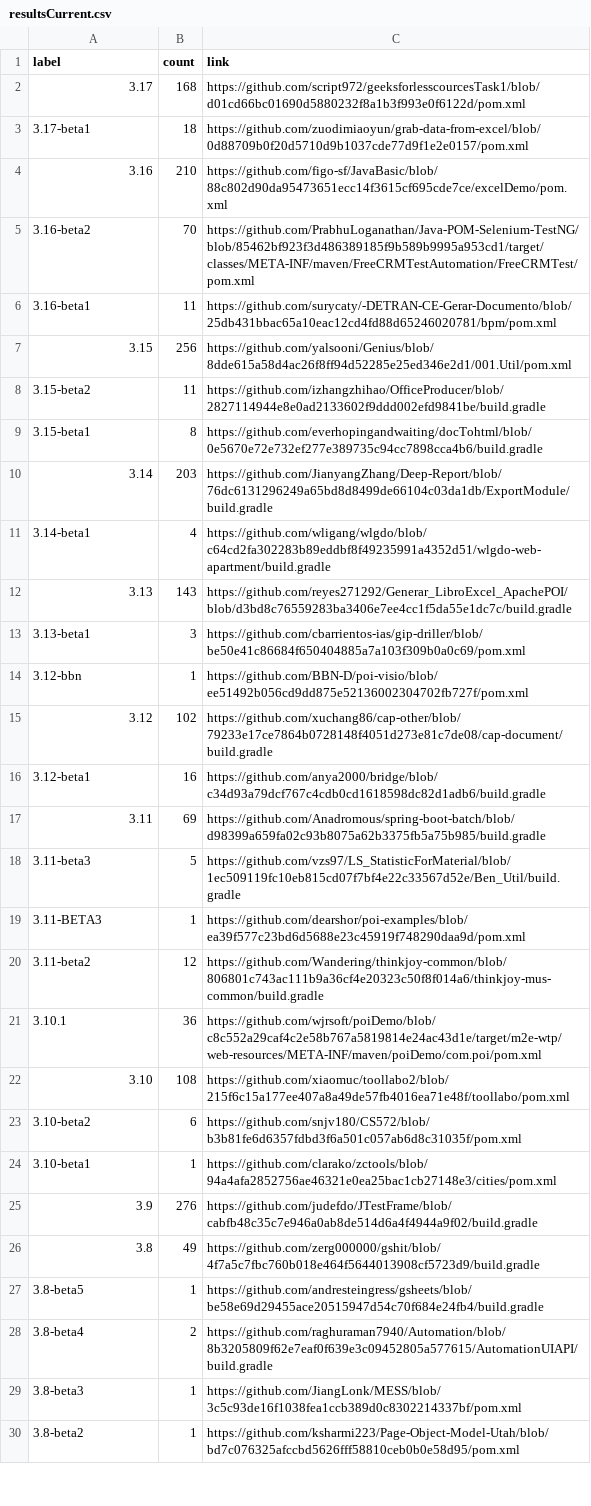
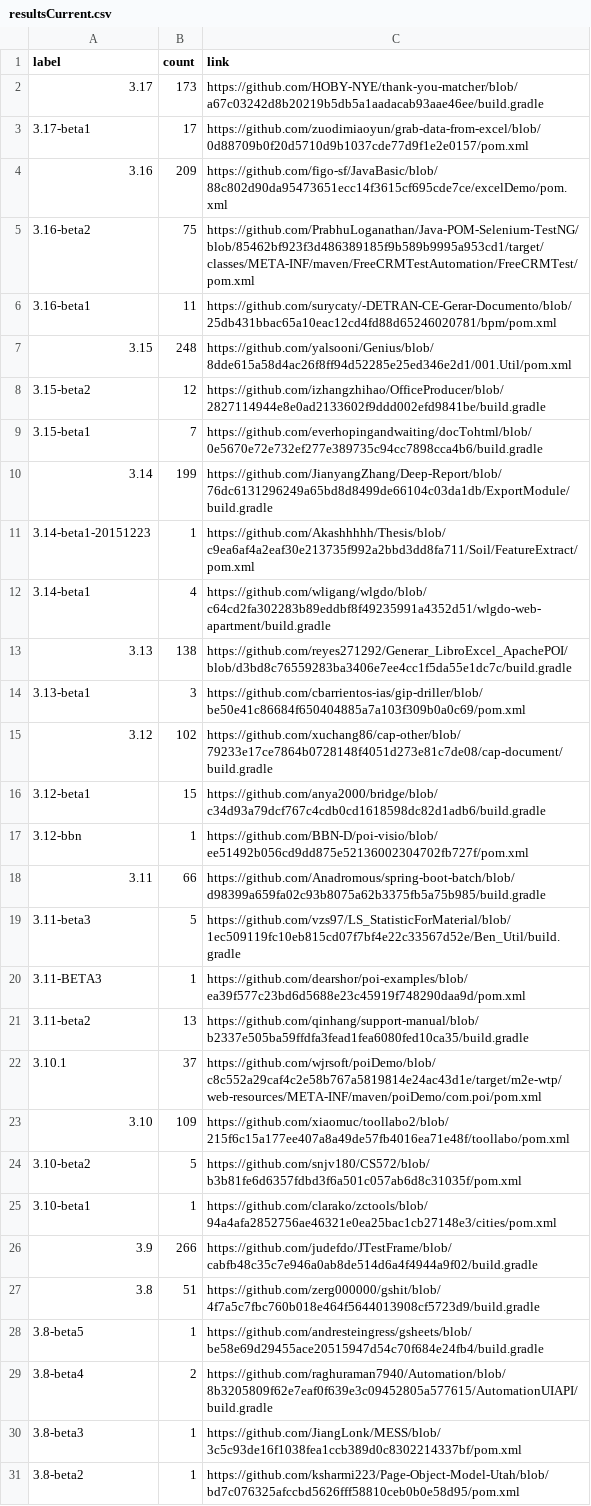
Before and after one commit to centic9/github-version-statistics, a CSV file: docs/resultsCurrent.csv, drawn as a sheet; only a part is shown; the diff covers the shown part only.

Commit message:
Add daily results

```diff
--- a/docs/resultsCurrent.csv
+++ b/docs/resultsCurrent.csv
@@ -1,27 +1,28 @@
 label,count,link
-3.17,168,https://github.com/script972/geeksforlesscourcesTask1/blob/d01cd66bc01690d5880232f8a1b3f993e0f6122d/pom.xml
-3.17-beta1,18,https://github.com/zuodimiaoyun/grab-data-from-excel/blob/0d88709b0f20d5710d9b1037cde77d9f1e2e0157/pom.xml
-3.16,210,https://github.com/figo-sf/JavaBasic/blob/88c802d90da95473651ecc14f3615cf695cde7ce/excelDemo/pom.xml
-3.16-beta2,70,https://github.com/PrabhuLoganathan/Java-POM-Selenium-TestNG/blob/85462bf923f3d486389185f9b589b9995a953cd1/target/classes/META-INF/maven/FreeCRMTestAutomation/FreeCRMTest/pom.xml
+3.17,173,https://github.com/HOBY-NYE/thank-you-matcher/blob/a67c03242d8b20219b5db5a1aadacab93aae46ee/build.gradle
+3.17-beta1,17,https://github.com/zuodimiaoyun/grab-data-from-excel/blob/0d88709b0f20d5710d9b1037cde77d9f1e2e0157/pom.xml
+3.16,209,https://github.com/figo-sf/JavaBasic/blob/88c802d90da95473651ecc14f3615cf695cde7ce/excelDemo/pom.xml
+3.16-beta2,75,https://github.com/PrabhuLoganathan/Java-POM-Selenium-TestNG/blob/85462bf923f3d486389185f9b589b9995a953cd1/target/classes/META-INF/maven/FreeCRMTestAutomation/FreeCRMTest/pom.xml
 3.16-beta1,11,https://github.com/surycaty/-DETRAN-CE-Gerar-Documento/blob/25db431bbac65a10eac12cd4fd88d65246020781/bpm/pom.xml
-3.15,256,https://github.com/yalsooni/Genius/blob/8dde615a58d4ac26f8ff94d52285e25ed346e2d1/001.Util/pom.xml
-3.15-beta2,11,https://github.com/izhangzhihao/OfficeProducer/blob/2827114944e8e0ad2133602f9ddd002efd9841be/build.gradle
-3.15-beta1,8,https://github.com/everhopingandwaiting/docTohtml/blob/0e5670e72e732ef277e389735c94cc7898cca4b6/build.gradle
-3.14,203,https://github.com/JianyangZhang/Deep-Report/blob/76dc6131296249a65bd8d8499de66104c03da1db/ExportModule/build.gradle
+3.15,248,https://github.com/yalsooni/Genius/blob/8dde615a58d4ac26f8ff94d52285e25ed346e2d1/001.Util/pom.xml
+3.15-beta2,12,https://github.com/izhangzhihao/OfficeProducer/blob/2827114944e8e0ad2133602f9ddd002efd9841be/build.gradle
+3.15-beta1,7,https://github.com/everhopingandwaiting/docTohtml/blob/0e5670e72e732ef277e389735c94cc7898cca4b6/build.gradle
+3.14,199,https://github.com/JianyangZhang/Deep-Report/blob/76dc6131296249a65bd8d8499de66104c03da1db/ExportModule/build.gradle
+3.14-beta1-20151223,1,https://github.com/Akashhhhh/Thesis/blob/c9ea6af4a2eaf30e213735f992a2bbd3dd8fa711/Soil/FeatureExtract/pom.xml
 3.14-beta1,4,https://github.com/wligang/wlgdo/blob/c64cd2fa302283b89eddbf8f49235991a4352d51/wlgdo-web-apartment/build.gradle
-3.13,143,https://github.com/reyes271292/Generar_LibroExcel_ApachePOI/blob/d3bd8c76559283ba3406e7ee4cc1f5da55e1dc7c/build.gradle
+3.13,138,https://github.com/reyes271292/Generar_LibroExcel_ApachePOI/blob/d3bd8c76559283ba3406e7ee4cc1f5da55e1dc7c/build.gradle
 3.13-beta1,3,https://github.com/cbarrientos-ias/gip-driller/blob/be50e41c86684f650404885a7a103f309b0a0c69/pom.xml
+3.12,102,https://github.com/xuchang86/cap-other/blob/79233e17ce7864b0728148f4051d273e81c7de08/cap-document/build.gradle
+3.12-beta1,15,https://github.com/anya2000/bridge/blob/c34d93a79dcf767c4cdb0cd1618598dc82d1adb6/build.gradle
 3.12-bbn,1,https://github.com/BBN-D/poi-visio/blob/ee51492b056cd9dd875e52136002304702fb727f/pom.xml
-3.12,102,https://github.com/xuchang86/cap-other/blob/79233e17ce7864b0728148f4051d273e81c7de08/cap-document/build.gradle
-3.12-beta1,16,https://github.com/anya2000/bridge/blob/c34d93a79dcf767c4cdb0cd1618598dc82d1adb6/build.gradle
-3.11,69,https://github.com/Anadromous/spring-boot-batch/blob/d98399a659fa02c93b8075a62b3375fb5a75b985/build.gradle
+3.11,66,https://github.com/Anadromous/spring-boot-batch/blob/d98399a659fa02c93b8075a62b3375fb5a75b985/build.gradle
 3.11-beta3,5,https://github.com/vzs97/LS_StatisticForMaterial/blob/1ec509119fc10eb815cd07f7bf4e22c33567d52e/Ben_Util/build.gradle
 3.11-BETA3,1,https://github.com/dearshor/poi-examples/blob/ea39f577c23bd6d5688e23c45919f748290daa9d/pom.xml
-3.11-beta2,12,https://github.com/Wandering/thinkjoy-common/blob/806801c743ac111b9a36cf4e20323c50f8f014a6/thinkjoy-mus-common/build.gradle
-3.10.1,36,https://github.com/wjrsoft/poiDemo/blob/c8c552a29caf4c2e58b767a5819814e24ac43d1e/target/m2e-wtp/web-resources/META-INF/maven/poiDemo/com.poi/pom.xml
-3.10,108,https://github.com/xiaomuc/toollabo2/blob/215f6c15a177ee407a8a49de57fb4016ea71e48f/toollabo/pom.xml
-3.10-beta2,6,https://github.com/snjv180/CS572/blob/b3b81fe6d6357fdbd3f6a501c057ab6d8c31035f/pom.xml
+3.11-beta2,13,https://github.com/qinhang/support-manual/blob/b2337e505ba59ffdfa3fead1fea6080fed10ca35/build.gradle
+3.10.1,37,https://github.com/wjrsoft/poiDemo/blob/c8c552a29caf4c2e58b767a5819814e24ac43d1e/target/m2e-wtp/web-resources/META-INF/maven/poiDemo/com.poi/pom.xml
+3.10,109,https://github.com/xiaomuc/toollabo2/blob/215f6c15a177ee407a8a49de57fb4016ea71e48f/toollabo/pom.xml
+3.10-beta2,5,https://github.com/snjv180/CS572/blob/b3b81fe6d6357fdbd3f6a501c057ab6d8c31035f/pom.xml
 3.10-beta1,1,https://github.com/clarako/zctools/blob/94a4afa2852756ae46321e0ea25bac1cb27148e3/cities/pom.xml
-3.9,276,https://github.com/judefdo/JTestFrame/blob/cabfb48c35c7e946a0ab8de514d6a4f4944a9f02/build.gradle
-3.8,49,https://github.com/zerg000000/gshit/blob/4f7a5c7fbc760b018e464f5644013908cf5723d9/build.gradle
+3.9,266,https://github.com/judefdo/JTestFrame/blob/cabfb48c35c7e946a0ab8de514d6a4f4944a9f02/build.gradle
+3.8,51,https://github.com/zerg000000/gshit/blob/4f7a5c7fbc760b018e464f5644013908cf5723d9/build.gradle
 3.8-beta5,1,https://github.com/andresteingress/gsheets/blob/be58e69d29455ace20515947d54c70f684e24fb4/build.gradle
```
Also changed, not shown: 2 added rows and 2 edited cells elsewhere in this file, docs/_data/versionChanges.csv, docs/resultsAll.csv, 5 other files.
